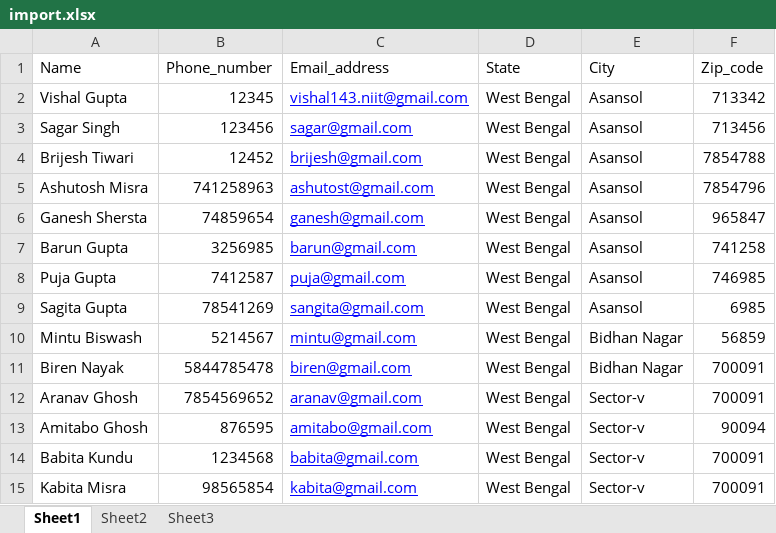
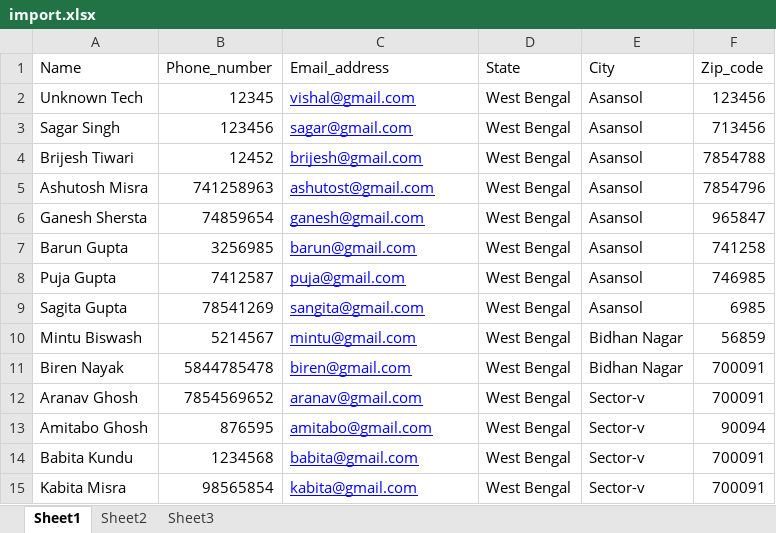
Before and after one commit to vishal142/ExcelDataImportToDatabase, an Excel workbook: import.xlsx, sheet Sheet1, drawn as a sheet; values as stored, in another font and other column widths than the file's, no borders; the diff names each change by its address in the sheet, - before the commit and + after, or states it on an @@ line.

Commit message:
ExcelDataImportToDatabase

```diff
--- a/import.xlsx (sheet Sheet1)
+++ b/import.xlsx (sheet Sheet1)
-A2 (Name): Vishal Gupta
+A2 (Name): Unknown Tech
-C2 (Email_address): vishal143.niit@gmail.com
+C2 (Email_address): vishal@gmail.com
-F2 (Zip_code): 713342
+F2 (Zip_code): 123456
```
Also changed, not shown: 6 other files.
